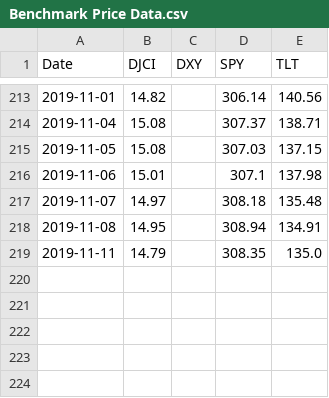
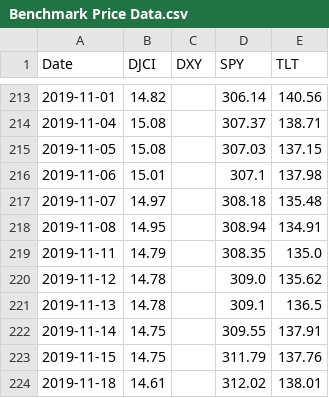
Before and after one commit to RamblerInvestmentFund/Tracker, a CSV file: Daily Data/Benchmark/Benchmark Price Data.csv, drawn as a sheet; only a part is shown, gaps mark what is left out; the diff names each change by its address in the sheet, - before the commit and + after, or states it on an @@ line.

```diff
--- a/Daily Data/Benchmark/Benchmark Price Data.csv
+++ b/Daily Data/Benchmark/Benchmark Price Data.csv
+row 220: 2019-11-12 | 14.78 |  | 309.0 | 135.62
+row 221: 2019-11-13 | 14.78 |  | 309.1 | 136.5
+row 222: 2019-11-14 | 14.75 |  | 309.55 | 137.91
+row 223: 2019-11-15 | 14.75 |  | 311.79 | 137.76
+row 224: 2019-11-18 | 14.61 |  | 312.02 | 138.01
```
Also changed, not shown: Daily Data/Benchmark/Benchmark Returns.csv, Daily Data/Benchmark/Benchmark Value.csv, 10 other files.
